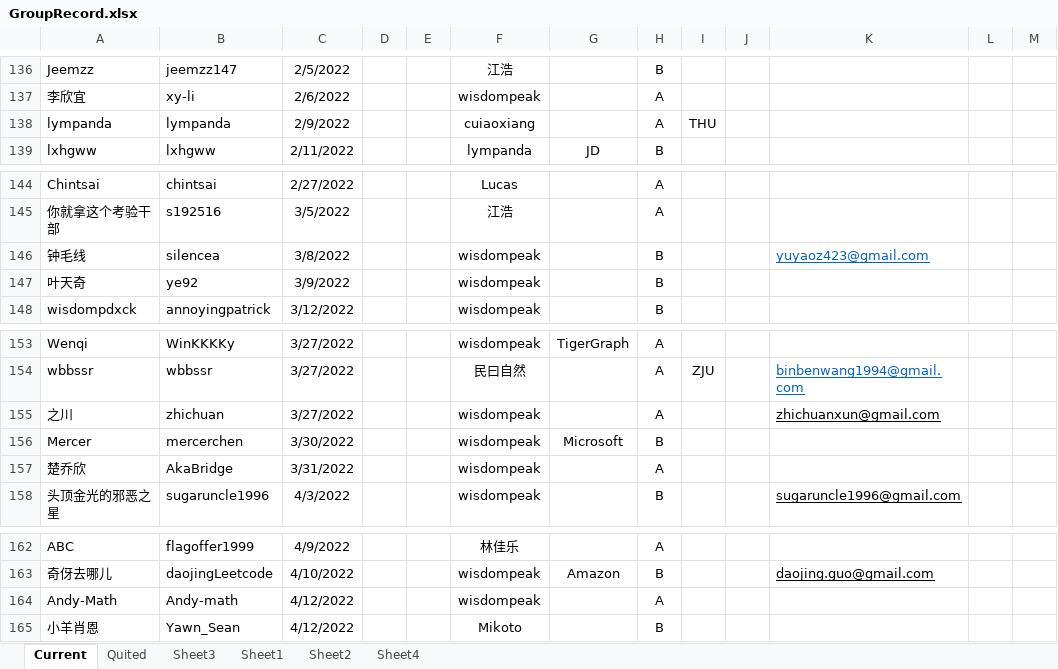
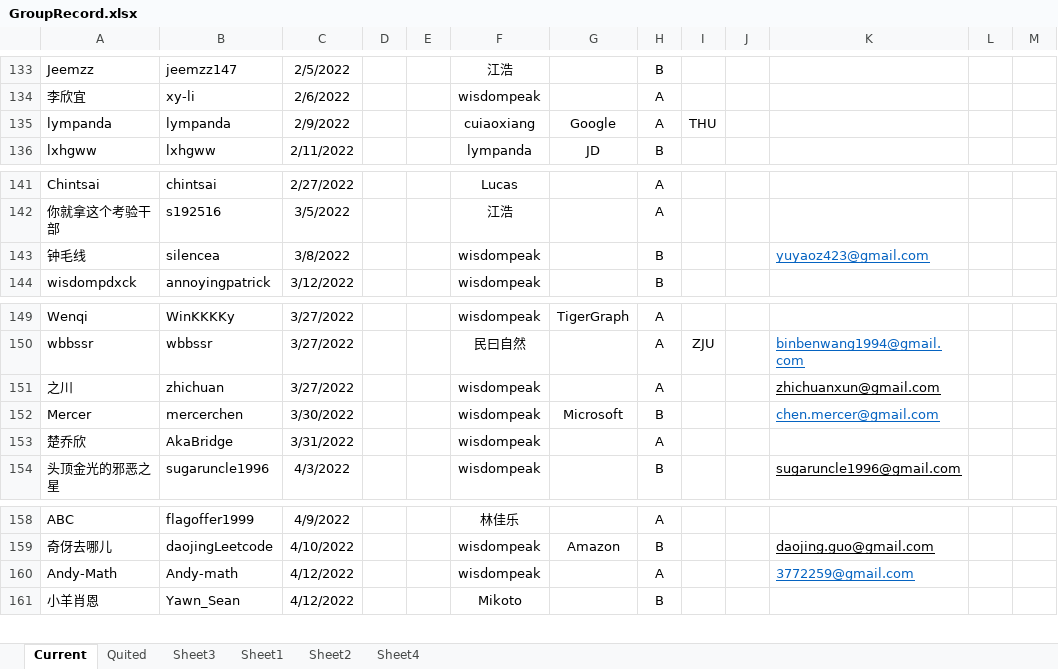
Before and after one commit to wisdompeak/lc-score-board, an Excel workbook: generateEXCEL/Data/Members/GroupRecord.xlsx, sheet Current, drawn as a sheet; only a part is shown, gaps mark what is left out; values as stored, in another font and other column widths than the file's, no borders; removed rows and columns are numbered as before the commit, all else as after; the diff covers the shown part only; the diff names each change by its address in the sheet, - before the commit and + after, or states it on an @@ line.

```diff
--- a/generateEXCEL/Data/Members/GroupRecord.xlsx (sheet Current)
+++ b/generateEXCEL/Data/Members/GroupRecord.xlsx (sheet Current)
-G135: (empty)
+G135: Google
-row 147: 叶天奇 | ye92 | 3/9/2022 |  |  | wisdompeak |  | B
-K152: (empty)
+K152: chen.mercer@gmail.com
-K160: (empty)
+K160: 3772259@gmail.com
```
Also changed, not shown: 7 added rows, 4 removed rows, 1 edited cell and cell formats elsewhere in this sheet, sheet Quited, sheet Sheet4, generateEXCEL/graduates.xlsx, generateEXCEL/index.xlsx, 16 other files.
